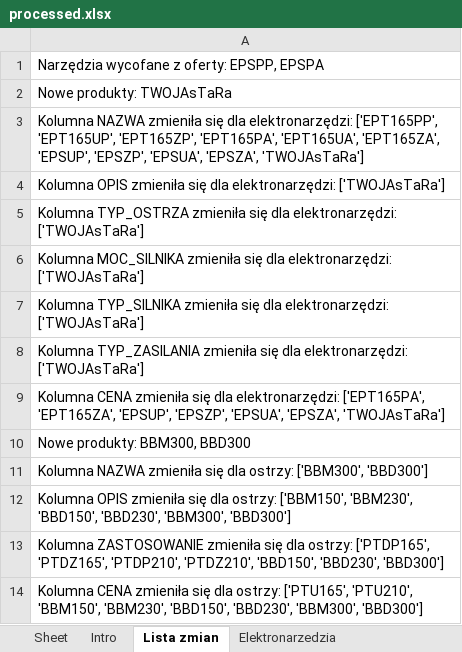
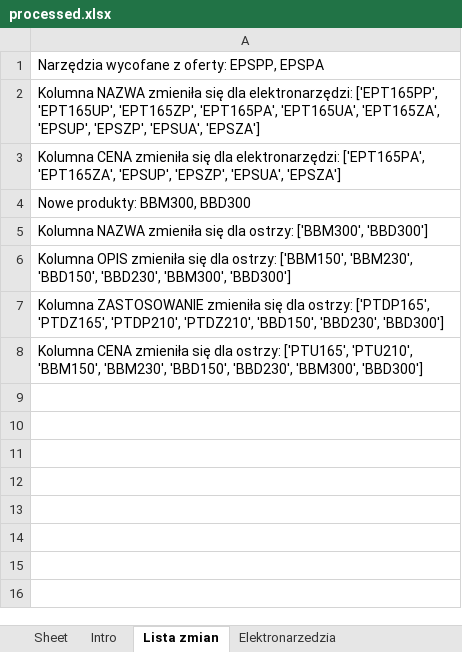
Before and after one commit to AgaHrmn/py-Changelog, an Excel workbook: processed/processed.xlsx, sheet Lista zmian, drawn as a sheet; values as stored, in another font and other column widths than the file's, no borders; the diff names each change by its address in the sheet, - before the commit and + after, or states it on an @@ line.

```diff
--- a/processed/processed.xlsx (sheet Lista zmian)
+++ b/processed/processed.xlsx (sheet Lista zmian)
-A2: Nowe produkty: TWOJAsTaRa
+A2: Kolumna NAZWA zmieniła się dla elektronarzędzi: ['EPT165PP', 'EPT165UP', 'EPT165ZP', 'EPT165PA', 'EPT165UA', 'EPT165ZA', 'EPSUP', 'EPSZP', 'EPSUA', 'EPSZA']
-A3: Kolumna NAZWA zmieniła się dla elektronarzędzi: ['EPT165PP', 'EPT165UP', 'EPT165ZP', 'EPT165PA', 'EPT165UA', 'EPT165ZA', 'EPSUP', 'EPSZP', 'EPSUA', 'EPSZA', 'TWOJAsTaRa']
+A3: Kolumna CENA zmieniła się dla elektronarzędzi: ['EPT165PA', 'EPT165ZA', 'EPSUP', 'EPSZP', 'EPSUA', 'EPSZA']
-row 4: Kolumna OPIS zmieniła się dla elektronarzędzi: ['TWOJAsTaRa']
-row 5: Kolumna TYP_OSTRZA zmieniła się dla elektronarzędzi: ['TWOJAsTaRa']
-row 6: Kolumna MOC_SILNIKA zmieniła się dla elektronarzędzi: ['TWOJAsTaRa']
-row 7: Kolumna TYP_SILNIKA zmieniła się dla elektronarzędzi: ['TWOJAsTaRa']
-row 8: Kolumna TYP_ZASILANIA zmieniła się dla elektronarzędzi: ['TWOJAsTaRa']
-row 9: Kolumna CENA zmieniła się dla elektronarzędzi: ['EPT165PA', 'EPT165ZA', 'EPSUP', 'EPSZP', 'EPSUA', 'EPSZA', 'TWOJAsTaRa']
```
Also changed, not shown: sheet Elektronarzedzia, download/file2.xlsx, 2 other files.
